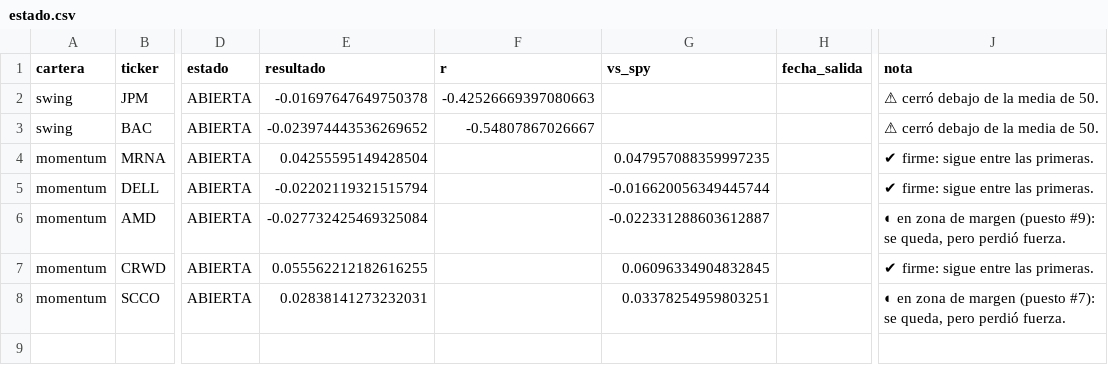
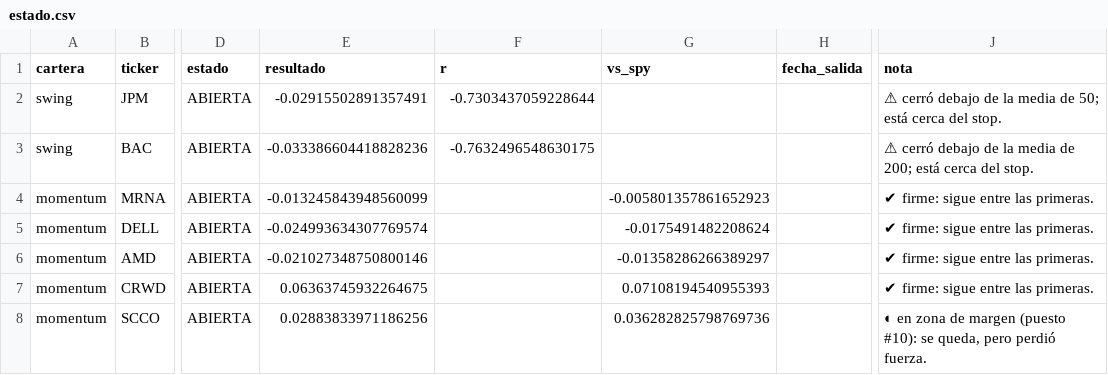
Before and after one commit to facundogreyak/swing-agent, a CSV file: reportes/tesis/estado.csv, drawn as a sheet; only a part is shown, gaps mark what is left out; the diff names each change by its address in the sheet, - before the commit and + after, or states it on an @@ line.

```diff
--- a/reportes/tesis/estado.csv
+++ b/reportes/tesis/estado.csv
-E2 (resultado): -0.01697647649750378
+E2 (resultado): -0.02915502891357491
-F2 (r): -0.42526669397080663
+F2 (r): -0.7303437059228644
-J2 (nota): ⚠ cerró debajo de la media de 50.
+J2 (nota): ⚠ cerró debajo de la media de 50; está cerca del stop.
-E3 (resultado): -0.023974443536269652
+E3 (resultado): -0.033386604418828236
-F3 (r): -0.54807867026667
+F3 (r): -0.7632496548630175
-J3 (nota): ⚠ cerró debajo de la media de 50.
+J3 (nota): ⚠ cerró debajo de la media de 200; está cerca del stop.
-E4 (resultado): 0.04255595149428504
+E4 (resultado): -0.013245843948560099
-G4 (vs_spy): 0.047957088359997235
+G4 (vs_spy): -0.005801357861652923
-E5 (resultado): -0.02202119321515794
+E5 (resultado): -0.024993634307769574
-G5 (vs_spy): -0.016620056349445744
+G5 (vs_spy): -0.0175491482208624
-E6 (resultado): -0.027732425469325084
+E6 (resultado): -0.021027348750800146
-G6 (vs_spy): -0.022331288603612887
+G6 (vs_spy): -0.01358286266389297
-J6 (nota): ◐ en zona de margen (puesto #9): se queda, pero perdió fuerza.
+J6 (nota): ✔ firme: sigue entre las primeras.
-E7 (resultado): 0.055562212182616255
+E7 (resultado): 0.06363745932264675
-G7 (vs_spy): 0.06096334904832845
+G7 (vs_spy): 0.07108194540955393
-E8 (resultado): 0.02838141273232031
+E8 (resultado): 0.02883833971186256
-G8 (vs_spy): 0.03378254959803251
+G8 (vs_spy): 0.036282825798769736
-J8 (nota): …margen (puesto #7): se queda,…
+J8 (nota): …margen (puesto #10): se queda,…
```
Also changed, not shown: reportes/backtest_equity.csv, reportes/cedears.csv, 33 other files.
